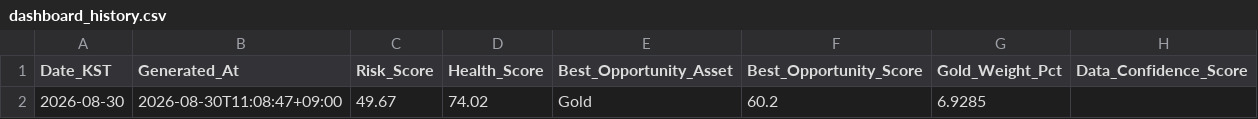
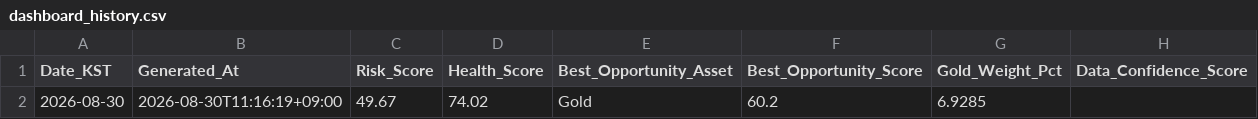
Before and after one commit to mia2628/portfolio_intelligence, a CSV file: data/dashboard_history.csv, drawn as a sheet.

```diff
--- a/data/dashboard_history.csv
+++ b/data/dashboard_history.csv
@@ -1,2 +1,2 @@
 Date_KST,Generated_At,Risk_Score,Health_Score,Best_Opportunity_Asset,Best_Opportunity_Score,Gold_Weight_Pct,Data_Confidence_Score
-2026-08-30,2026-08-30T11:08:47+09:00,49.67,74.02,Gold,60.2,6.9285,
+2026-08-30,2026-08-30T11:16:19+09:00,49.67,74.02,Gold,60.2,6.9285,
```
Also changed, not shown: 3 other files.
